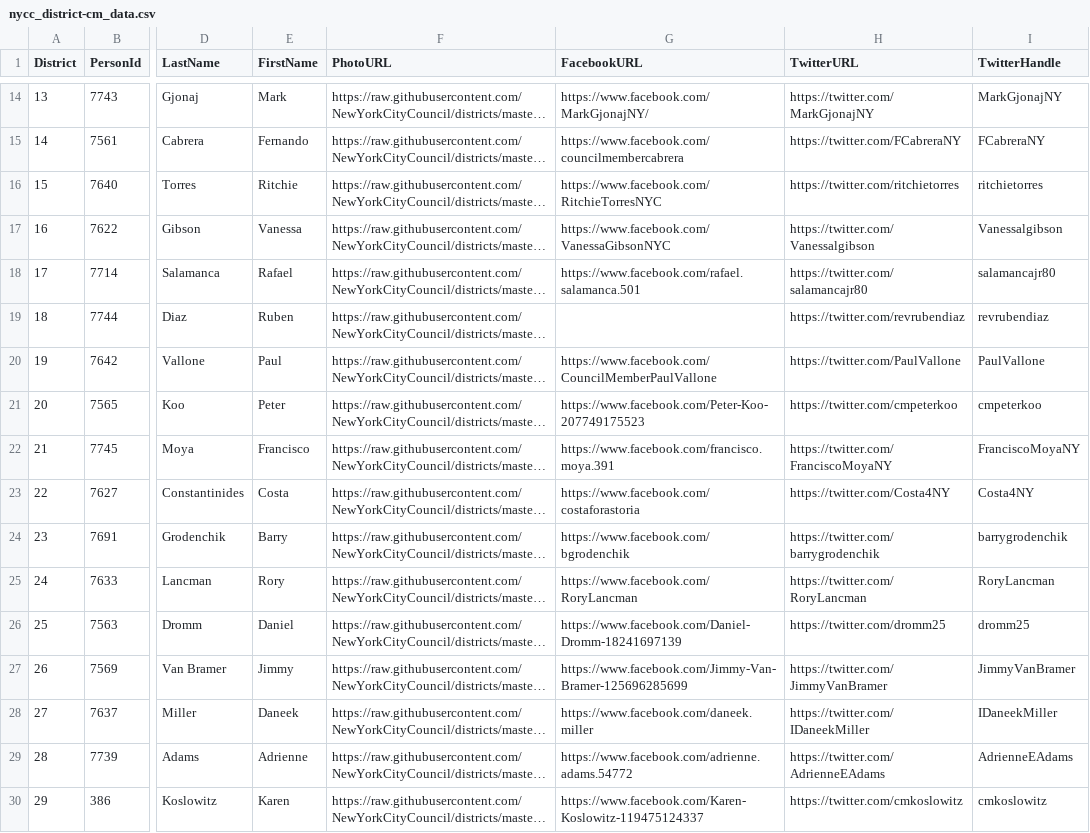
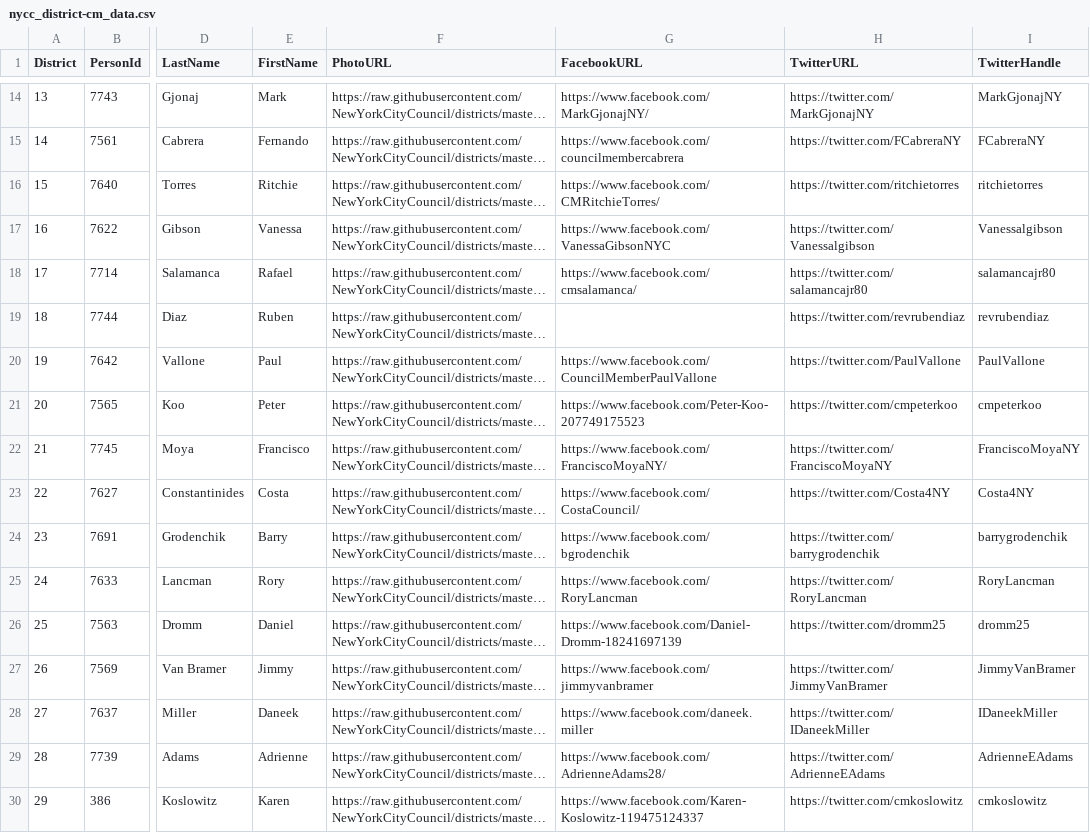
Before and after one commit to NewYorkCityCouncil/districts, a CSV file: district_data/nycc_district-cm_data.csv, drawn as a sheet; only a part is shown, gaps mark what is left out; long unchanged cells end in …; the diff covers the shown part only; the diff names each change by its address in the sheet, - before the commit and + after, or states it on an @@ line.

Commit message:
updated facebook pages and twitter handles

```diff
--- a/district_data/nycc_district-cm_data.csv
+++ b/district_data/nycc_district-cm_data.csv
-G16 (FacebookURL): https://www.facebook.com/RitchieTorresNYC
+G16 (FacebookURL): https://www.facebook.com/CMRitchieTorres/
-G18 (FacebookURL): https://www.facebook.com/rafael.salamanca.501
+G18 (FacebookURL): https://www.facebook.com/cmsalamanca/
-G22 (FacebookURL): https://www.facebook.com/francisco.moya.391
+G22 (FacebookURL): https://www.facebook.com/FranciscoMoyaNY/
-G23 (FacebookURL): https://www.facebook.com/costaforastoria
+G23 (FacebookURL): https://www.facebook.com/CostaCouncil/
-G27 (FacebookURL): https://www.facebook.com/Jimmy-Van-Bramer-125696285699
+G27 (FacebookURL): https://www.facebook.com/jimmyvanbramer
-G29 (FacebookURL): https://www.facebook.com/adrienne.adams.54772
+G29 (FacebookURL): https://www.facebook.com/AdrienneAdams28/
```
Also changed, not shown: 22 edited cells elsewhere in this file.
